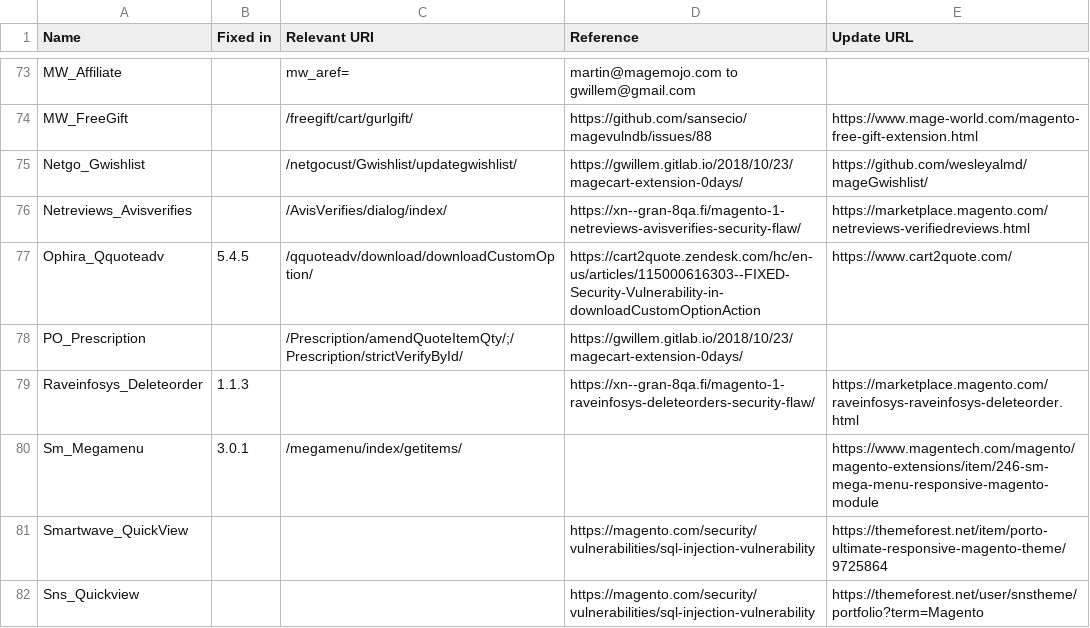
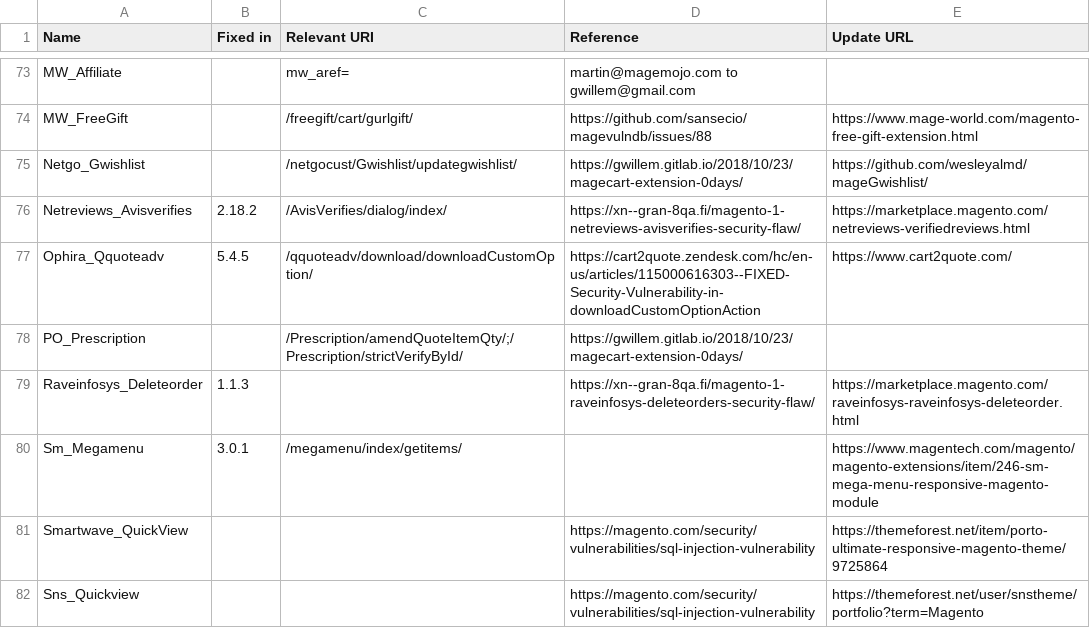
Before and after one commit to sansecio/magevulndb, a CSV file: magento1-vulnerable-extensions.csv, drawn as a sheet; only a part is shown, gaps mark what is left out.

Commit message:
Secure version for Avisnetverifies

```diff
--- a/magento1-vulnerable-extensions.csv
+++ b/magento1-vulnerable-extensions.csv
@@ -75,3 +75,3 @@ MW_FreeGift,,/freegift/cart/gurlgift/,https://github.com/sansecio/magevulndb/iss
 Netgo_Gwishlist,,/netgocust/Gwishlist/updategwishlist/,https://gwillem.gitlab.io/2018/10/23/magecart-extension-0days/,https://github.com/wesleyalmd/mageGwishlist/
-Netreviews_Avisverifies,,/AvisVerifies/dialog/index/,https://xn--gran-8qa.fi/magento-1-netreviews-avisverifies-security-flaw/,https://marketplace.magento.com/netreviews-verifiedreviews.html
+Netreviews_Avisverifies,2.18.2,/AvisVerifies/dialog/index/,https://xn--gran-8qa.fi/magento-1-netreviews-avisverifies-security-flaw/,https://marketplace.magento.com/netreviews-verifiedreviews.html
 Ophira_Qquoteadv,5.4.5,/qquoteadv/download/downloadCustomOption/,https://cart2quote.zendesk.com/hc/en-us/articles/115000616303--FIXED-Security-Vulnerability-in-downloadCustomOptionAction,https://www.cart2quote.com/
```
